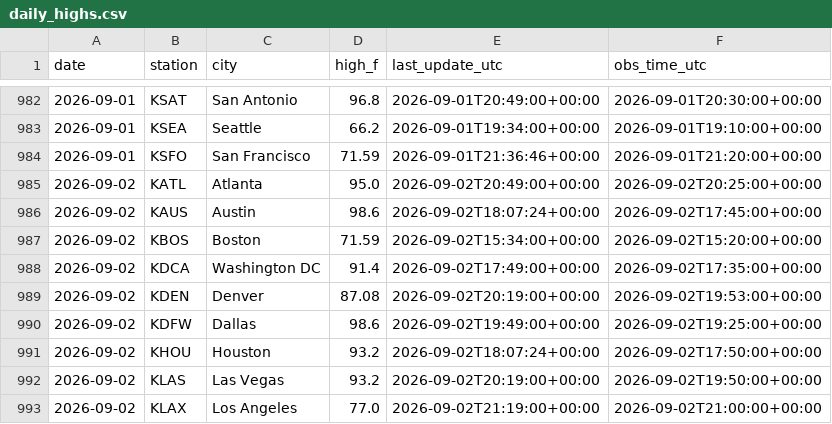
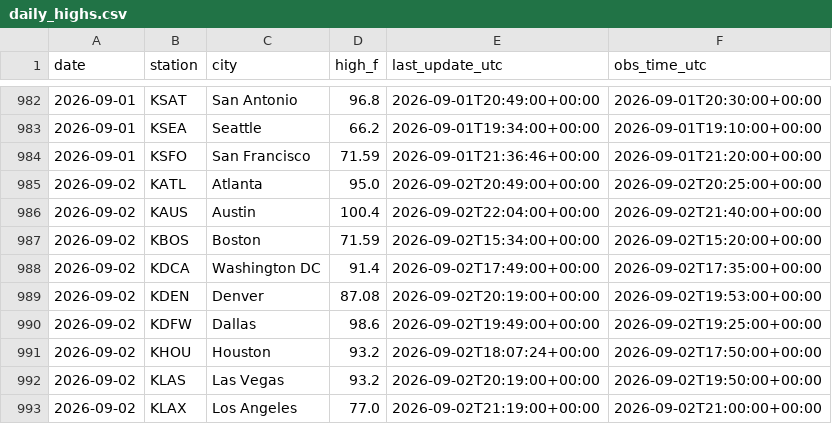
Before and after one commit to chrisscott2526-prog/Weather-Bot, a CSV file: daily_highs.csv, drawn as a sheet; only a part is shown, gaps mark what is left out.

```diff
--- a/daily_highs.csv
+++ b/daily_highs.csv
@@ -985,3 +985,3 @@ date,station,city,high_f,last_update_utc,obs_time_utc
 2026-09-02,KATL,Atlanta,95.0,2026-09-02T20:49:00+00:00,2026-09-02T20:25:00+00:00
-2026-09-02,KAUS,Austin,98.6,2026-09-02T18:07:24+00:00,2026-09-02T17:45:00+00:00
+2026-09-02,KAUS,Austin,100.4,2026-09-02T22:04:00+00:00,2026-09-02T21:40:00+00:00
 2026-09-02,KBOS,Boston,71.59,2026-09-02T15:34:00+00:00,2026-09-02T15:20:00+00:00
```
Also changed, not shown: swoop_log.csv, 3 other files.
